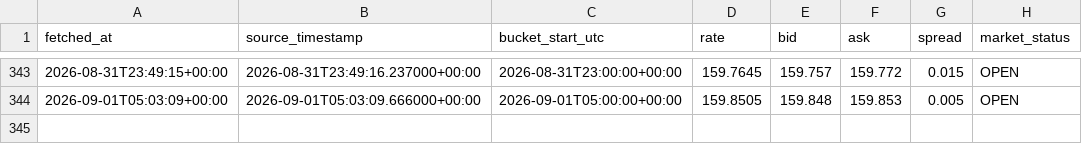
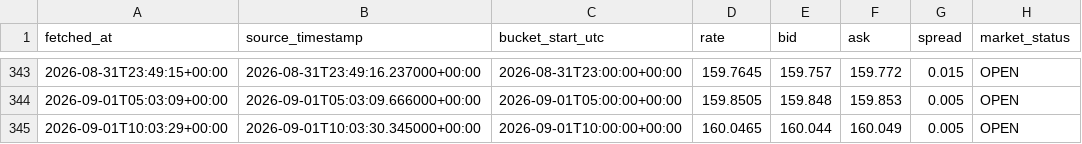
Before and after one commit to yu1Ro5/quant-lab-data, a CSV file: data/usd_jpy_hourly.csv, drawn as a sheet; only a part is shown, gaps mark what is left out.

```diff
--- a/data/usd_jpy_hourly.csv
+++ b/data/usd_jpy_hourly.csv
@@ -344 +344,2 @@ fetched_at,source_timestamp,bucket_start_utc,rate,bid,ask,spread,market_status
 2026-09-01T05:03:09+00:00,2026-09-01T05:03:09.666000+00:00,2026-09-01T05:00:00+00:00,159.8505,159.848,159.853,0.005,OPEN
+2026-09-01T10:03:29+00:00,2026-09-01T10:03:30.345000+00:00,2026-09-01T10:00:00+00:00,160.0465,160.044,160.049,0.005,OPEN
```
